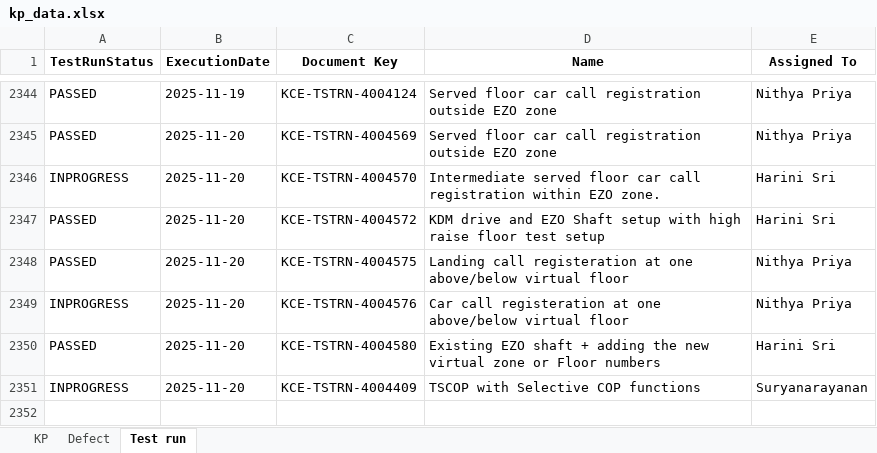
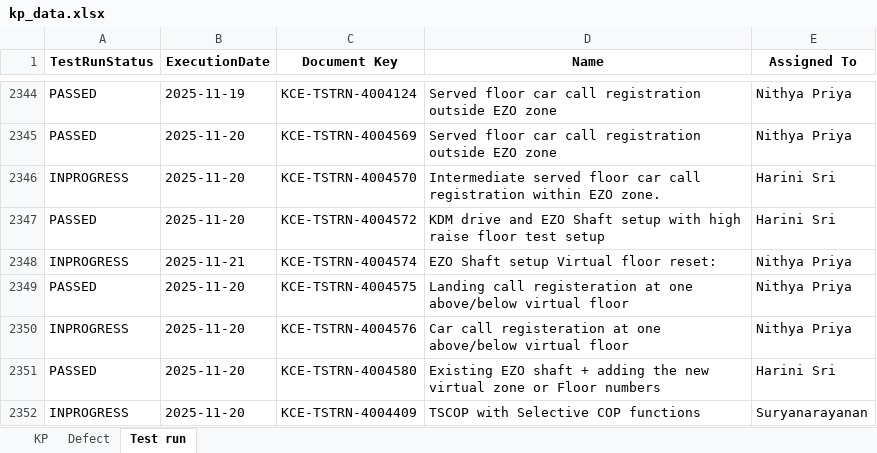
Before and after one commit to DineshGoverthanan/KCE_KPI, an Excel workbook: kp_data.xlsx, sheet Test run, drawn as a sheet; only a part is shown, gaps mark what is left out; values as stored, in another font and other column widths than the file's, no borders; the diff names each change by its address in the sheet, - before the commit and + after, or states it on an @@ line.

```diff
--- a/kp_data.xlsx (sheet Test run)
+++ b/kp_data.xlsx (sheet Test run)
+row 2348: INPROGRESS | 2025-11-21 | KCE-TSTRN-4004574 | EZO Shaft setup Virtual floor reset: | Nithya Priya
```
Also changed, not shown: sheet KP, 7 other files.
